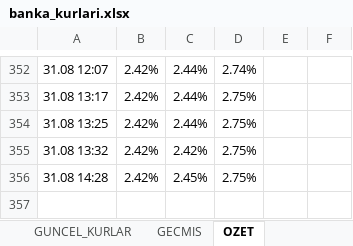
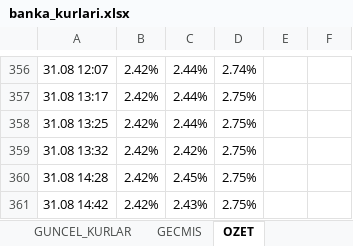
Before and after one commit to ozgeyamc/banka-kurlari-takip, an Excel workbook: output/banka_kurlari.xlsx, sheet OZET, drawn as a sheet; only a part is shown, gaps mark what is left out; values as stored, in another font and other column widths than the file's, no borders; charts and pictures not drawn; the diff covers the shown part only; the diff names each change by its address in the sheet, - before the commit and + after, or states it on an @@ line.

```diff
--- a/output/banka_kurlari.xlsx (sheet OZET)
+++ b/output/banka_kurlari.xlsx (sheet OZET)
+row 361: 31.08 14:42 | 2.42% | 2.43% | 2.75%
```
Also changed, not shown: 4 added rows and 8 edited cells elsewhere in this sheet, sheet GECMIS, sheet GUNCEL_KURLAR, charts or pictures, 2 other files.
